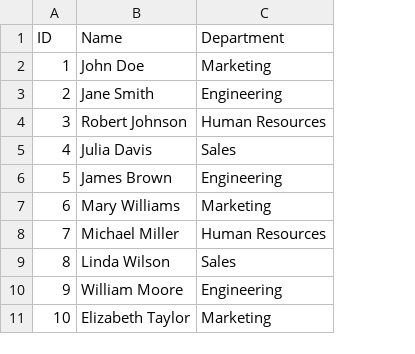
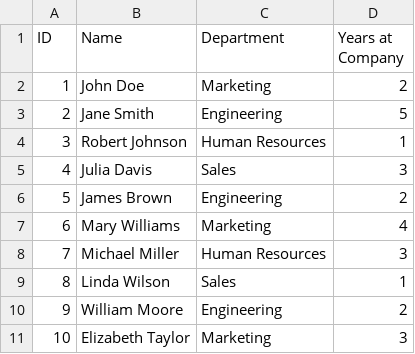
Before and after one commit to refaktor/rye, a CSV file: examples/spreadsheet/data.csv, drawn as a sheet; the diff names each change by its address in the sheet, - before the commit and + after, or states it on an @@ line.

Commit message:
add spreadsheet autotype function

```diff
--- a/examples/spreadsheet/data.csv
+++ b/examples/spreadsheet/data.csv
+column D (Years at Company), rows 2-11: 2 | 5 | 1 | 3 | 2 | 4 | 3 | 1 | 2 | 3
```
Also changed, not shown: 1 other file.
